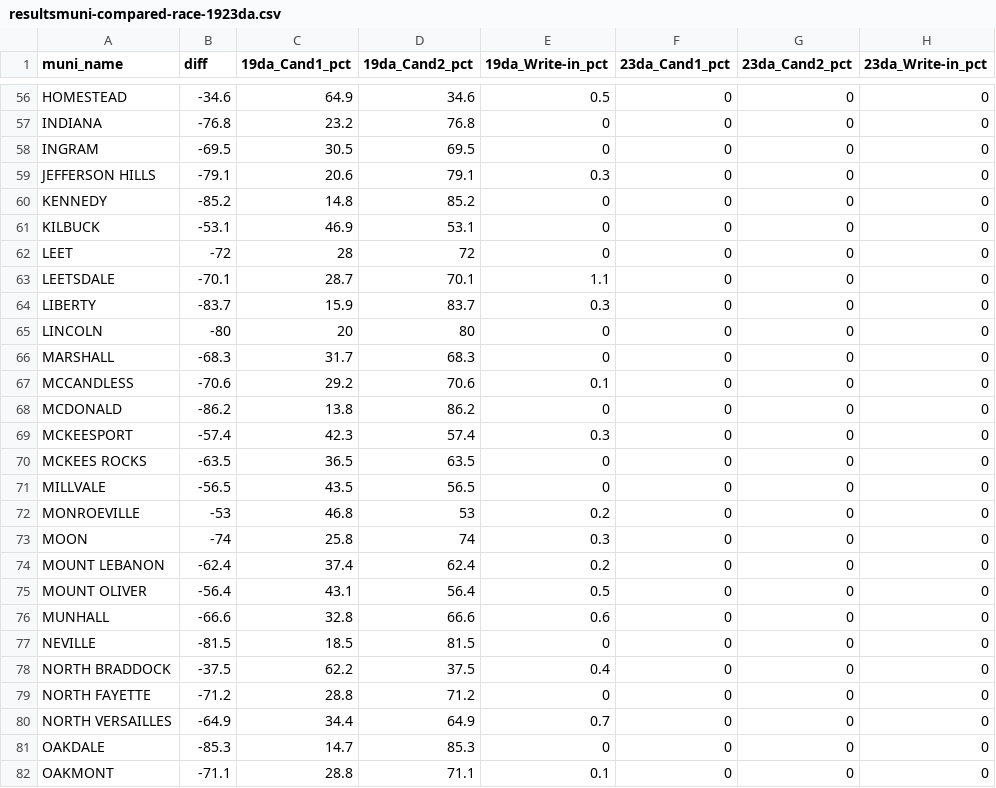
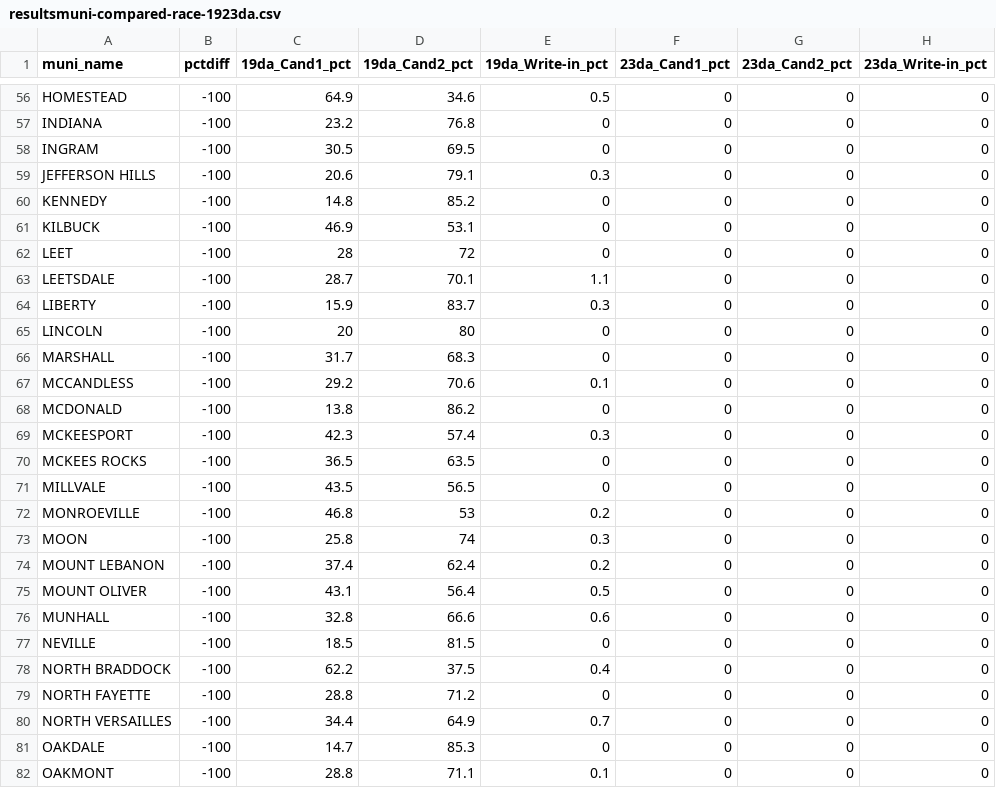
Before and after one commit to maclover7/elections2022, a CSV file: allegheny-adder/output/resultsmuni-compared-race-1923da.csv, drawn as a sheet; only a part is shown, gaps mark what is left out; the diff covers the shown part only; the diff names each change by its address in the sheet, - before the commit and + after, or states it on an @@ line.

```diff
--- a/allegheny-adder/output/resultsmuni-compared-race-1923da.csv
+++ b/allegheny-adder/output/resultsmuni-compared-race-1923da.csv
-B1: diff
+B1: pctdiff
-B56 (pctdiff): -34.6
+B56 (pctdiff): -100
-B57 (pctdiff): -76.8
+B57 (pctdiff): -100
-B58 (pctdiff): -69.5
+B58 (pctdiff): -100
-B59 (pctdiff): -79.1
+B59 (pctdiff): -100
-B60 (pctdiff): -85.2
+B60 (pctdiff): -100
-B61 (pctdiff): -53.1
+B61 (pctdiff): -100
-B62 (pctdiff): -72
+B62 (pctdiff): -100
-B63 (pctdiff): -70.1
+B63 (pctdiff): -100
-B64 (pctdiff): -83.7
+B64 (pctdiff): -100
-B65 (pctdiff): -80
+B65 (pctdiff): -100
-B66 (pctdiff): -68.3
+B66 (pctdiff): -100
-B67 (pctdiff): -70.6
+B67 (pctdiff): -100
-B68 (pctdiff): -86.2
+B68 (pctdiff): -100
-B69 (pctdiff): -57.4
+B69 (pctdiff): -100
-B70 (pctdiff): -63.5
+B70 (pctdiff): -100
-B71 (pctdiff): -56.5
+B71 (pctdiff): -100
-B72 (pctdiff): -53
+B72 (pctdiff): -100
-B73 (pctdiff): -74
+B73 (pctdiff): -100
-B74 (pctdiff): -62.4
+B74 (pctdiff): -100
-B75 (pctdiff): -56.4
+B75 (pctdiff): -100
-B76 (pctdiff): -66.6
+B76 (pctdiff): -100
-B77 (pctdiff): -81.5
+B77 (pctdiff): -100
-B78 (pctdiff): -37.5
+B78 (pctdiff): -100
-B79 (pctdiff): -71.2
+B79 (pctdiff): -100
-B80 (pctdiff): -64.9
+B80 (pctdiff): -100
-B81 (pctdiff): -85.3
+B81 (pctdiff): -100
-B82 (pctdiff): -71.1
+B82 (pctdiff): -100
```
Also changed, not shown: 134 edited cells elsewhere in this file, 1 other file.
